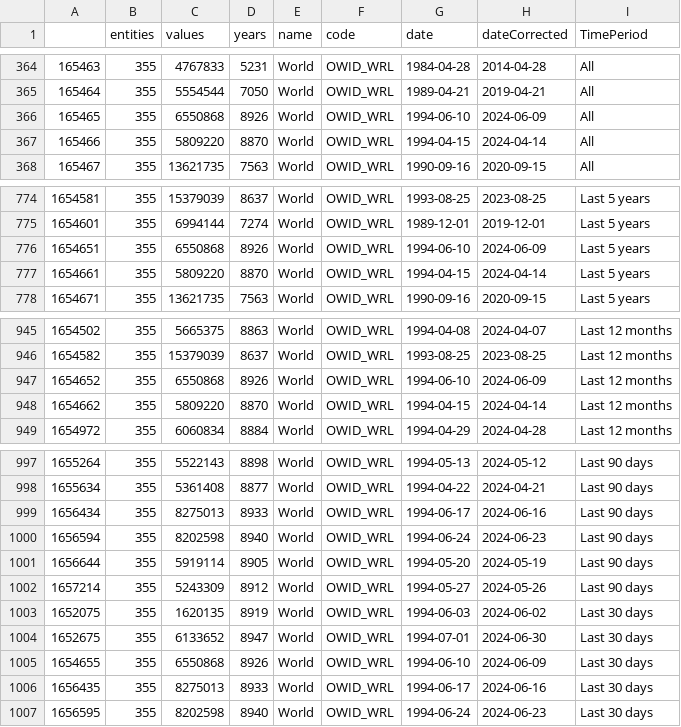
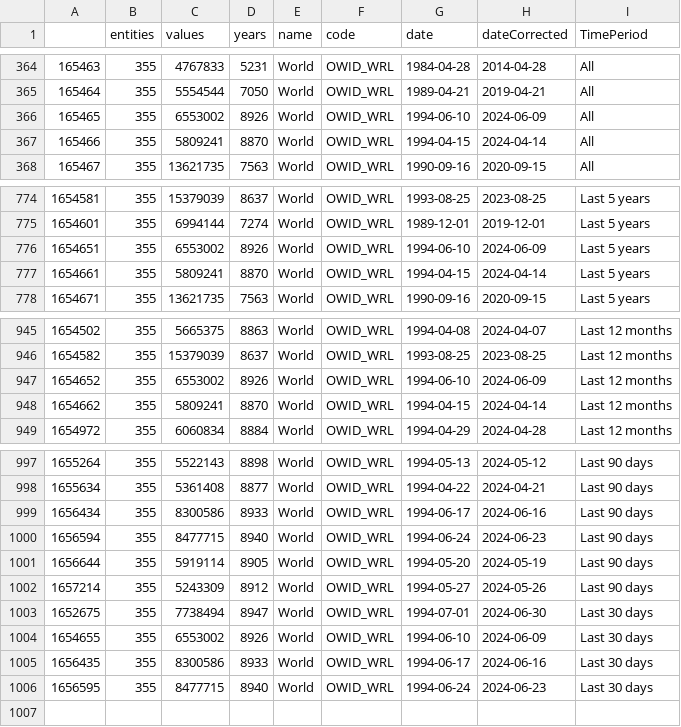
Before and after one commit to vfillis/automated-polling, a CSV file: data/forest_fires_world.csv, drawn as a sheet; only a part is shown, gaps mark what is left out; the diff covers the shown part only.

```diff
--- a/data/forest_fires_world.csv
+++ b/data/forest_fires_world.csv
@@ -365,4 +365,4 @@
 "165464",355,5554544,7050,"World","OWID_WRL",1989-04-21,2019-04-21,"All"
-"165465",355,6550868,8926,"World","OWID_WRL",1994-06-10,2024-06-09,"All"
-"165466",355,5809220,8870,"World","OWID_WRL",1994-04-15,2024-04-14,"All"
+"165465",355,6553002,8926,"World","OWID_WRL",1994-06-10,2024-06-09,"All"
+"165466",355,5809241,8870,"World","OWID_WRL",1994-04-15,2024-04-14,"All"
 "165467",355,13621735,7563,"World","OWID_WRL",1990-09-16,2020-09-15,"All"
@@ -775,4 +775,4 @@
 "1654601",355,6994144,7274,"World","OWID_WRL",1989-12-01,2019-12-01,"Last 5 years"
-"1654651",355,6550868,8926,"World","OWID_WRL",1994-06-10,2024-06-09,"Last 5 years"
-"1654661",355,5809220,8870,"World","OWID_WRL",1994-04-15,2024-04-14,"Last 5 years"
+"1654651",355,6553002,8926,"World","OWID_WRL",1994-06-10,2024-06-09,"Last 5 years"
+"1654661",355,5809241,8870,"World","OWID_WRL",1994-04-15,2024-04-14,"Last 5 years"
 "1654671",355,13621735,7563,"World","OWID_WRL",1990-09-16,2020-09-15,"Last 5 years"
@@ -946,4 +946,4 @@
 "1654582",355,15379039,8637,"World","OWID_WRL",1993-08-25,2023-08-25,"Last 12 months"
-"1654652",355,6550868,8926,"World","OWID_WRL",1994-06-10,2024-06-09,"Last 12 months"
-"1654662",355,5809220,8870,"World","OWID_WRL",1994-04-15,2024-04-14,"Last 12 months"
+"1654652",355,6553002,8926,"World","OWID_WRL",1994-06-10,2024-06-09,"Last 12 months"
+"1654662",355,5809241,8870,"World","OWID_WRL",1994-04-15,2024-04-14,"Last 12 months"
 "1654972",355,6060834,8884,"World","OWID_WRL",1994-04-29,2024-04-28,"Last 12 months"
@@ -998,10 +998,9 @@
 "1655634",355,5361408,8877,"World","OWID_WRL",1994-04-22,2024-04-21,"Last 90 days"
-"1656434",355,8275013,8933,"World","OWID_WRL",1994-06-17,2024-06-16,"Last 90 days"
-"1656594",355,8202598,8940,"World","OWID_WRL",1994-06-24,2024-06-23,"Last 90 days"
+"1656434",355,8300586,8933,"World","OWID_WRL",1994-06-17,2024-06-16,"Last 90 days"
+"1656594",355,8477715,8940,"World","OWID_WRL",1994-06-24,2024-06-23,"Last 90 days"
 "1656644",355,5919114,8905,"World","OWID_WRL",1994-05-20,2024-05-19,"Last 90 days"
 "1657214",355,5243309,8912,"World","OWID_WRL",1994-05-27,2024-05-26,"Last 90 days"
-"1652075",355,1620135,8919,"World","OWID_WRL",1994-06-03,2024-06-02,"Last 30 days"
-"1652675",355,6133652,8947,"World","OWID_WRL",1994-07-01,2024-06-30,"Last 30 days"
-"1654655",355,6550868,8926,"World","OWID_WRL",1994-06-10,2024-06-09,"Last 30 days"
-"1656435",355,8275013,8933,"World","OWID_WRL",1994-06-17,2024-06-16,"Last 30 days"
-"1656595",355,8202598,8940,"World","OWID_WRL",1994-06-24,2024-06-23,"Last 30 days"
+"1652675",355,7738494,8947,"World","OWID_WRL",1994-07-01,2024-06-30,"Last 30 days"
+"1654655",355,6553002,8926,"World","OWID_WRL",1994-06-10,2024-06-09,"Last 30 days"
+"1656435",355,8300586,8933,"World","OWID_WRL",1994-06-17,2024-06-16,"Last 30 days"
+"1656595",355,8477715,8940,"World","OWID_WRL",1994-06-24,2024-06-23,"Last 30 days"
```
Also changed, not shown: 27 edited cells elsewhere in this file, data/last3Y_polling.csv.
